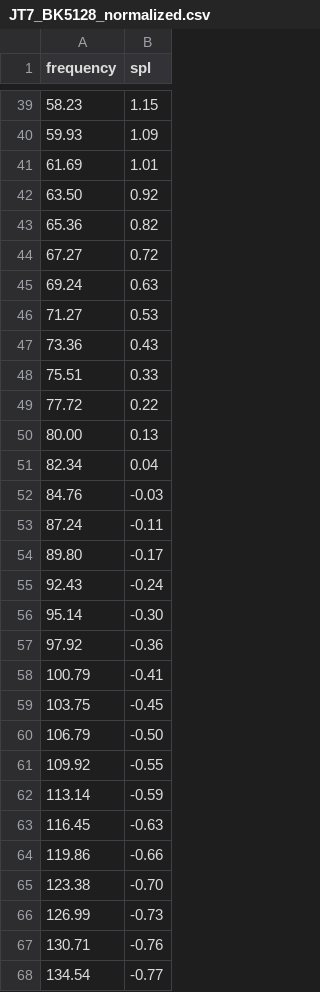
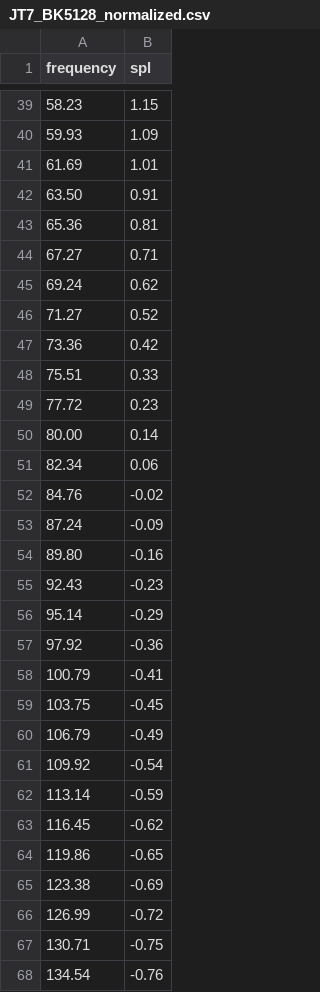
Before and after one commit to Toona-sinensis/Fiio-JadeAudio-JT7-fr, a CSV file: data/JT7_BK5128_normalized.csv, drawn as a sheet; only a part is shown, gaps mark what is left out; the diff covers the shown part only.

```diff
--- a/data/JT7_BK5128_normalized.csv
+++ b/data/JT7_BK5128_normalized.csv
@@ -41,17 +41,17 @@ frequency,spl
 61.69,1.01
-63.50,0.92
-65.36,0.82
-67.27,0.72
-69.24,0.63
-71.27,0.53
-73.36,0.43
+63.50,0.91
+65.36,0.81
+67.27,0.71
+69.24,0.62
+71.27,0.52
+73.36,0.42
 75.51,0.33
-77.72,0.22
-80.00,0.13
-82.34,0.04
-84.76,-0.03
-87.24,-0.11
-89.80,-0.17
-92.43,-0.24
-95.14,-0.30
+77.72,0.23
+80.00,0.14
+82.34,0.06
+84.76,-0.02
+87.24,-0.09
+89.80,-0.16
+92.43,-0.23
+95.14,-0.29
 97.92,-0.36
@@ -59,10 +59,10 @@ frequency,spl
 103.75,-0.45
-106.79,-0.50
-109.92,-0.55
+106.79,-0.49
+109.92,-0.54
 113.14,-0.59
-116.45,-0.63
-119.86,-0.66
-123.38,-0.70
-126.99,-0.73
-130.71,-0.76
-134.54,-0.77
+116.45,-0.62
+119.86,-0.65
+123.38,-0.69
+126.99,-0.72
+130.71,-0.75
+134.54,-0.76
```
Also changed, not shown: 121 edited cells elsewhere in this file, data/JT7_BK5128_1-24oct.csv, data/JT7_BK5128_raw.csv, 6 other files.
